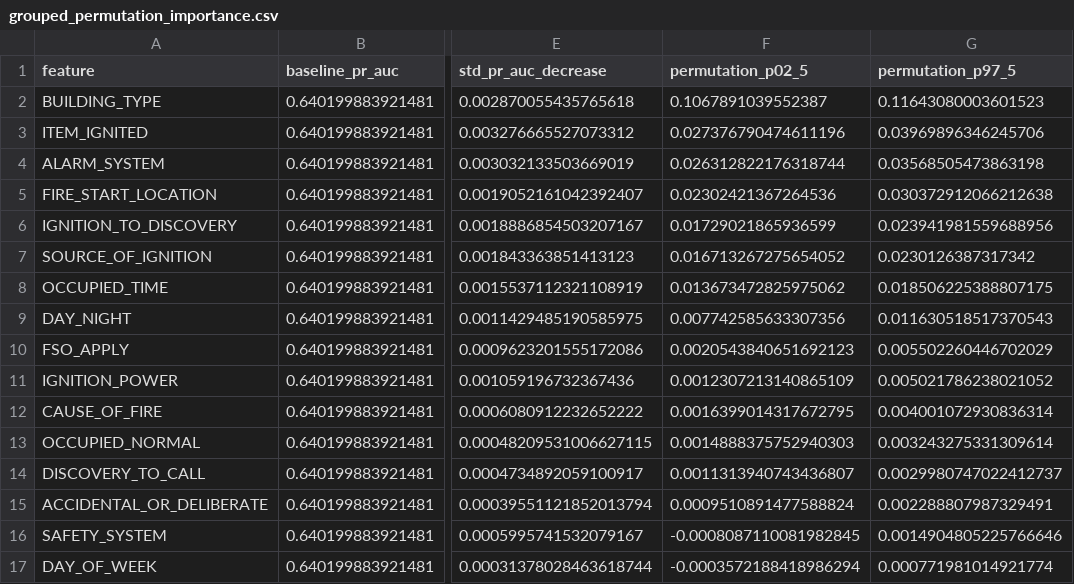
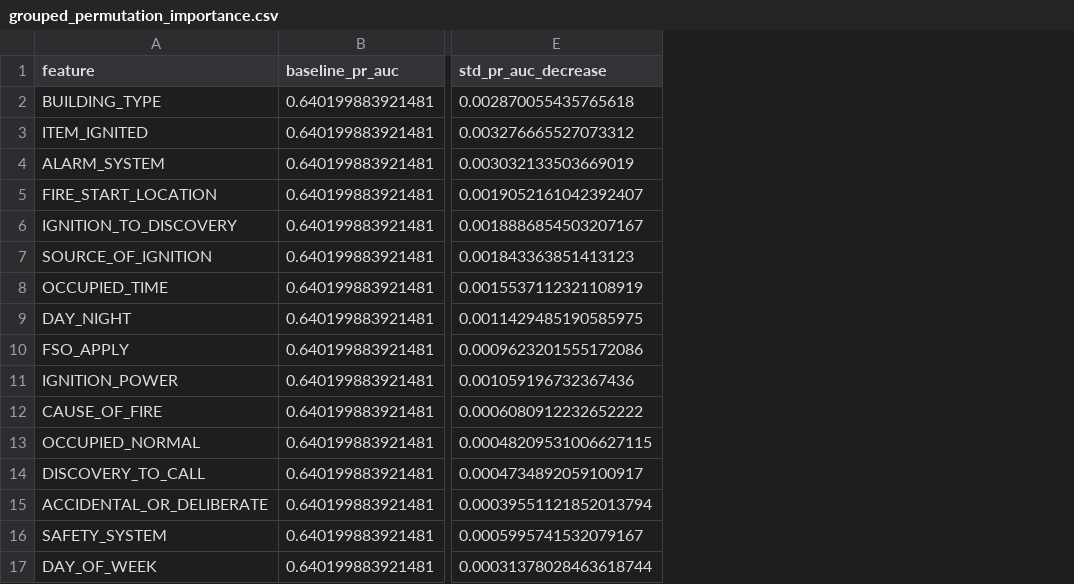
Before and after one commit to jiabin2001/england-non-domestic-fire-ml, a CSV file: outputs/tables/grouped_permutation_importance.csv, drawn as a sheet; only a part is shown, gaps mark what is left out; the diff names each change by its address in the sheet, - before the commit and + after, or states it on an @@ line.

```diff
--- a/outputs/tables/grouped_permutation_importance.csv
+++ b/outputs/tables/grouped_permutation_importance.csv
-column F (permutation_p02_5), rows 2-17: 0.1067891039552387 | 0.027376790474611196 | 0.026312822176318744 | 0.02302421367264536 | 0.01729021865936599 | 0.016713267275654052 | 0.013673472825975062 | 0.007742585633307356 | 0.0020543840651692123 | 0.0012307213140865109 | 0.0016399014317672795 | 0.0014888375752940303 | 0.0011313940743436807 | 0.0009510891477588824 | -0.0008087110081982845 | -0.0003572188418986294
-column G (permutation_p97_5), rows 2-17: 0.11643080003601523 | 0.03969896346245706 | 0.03568505473863198 | 0.030372912066212638 | 0.023941981559688956 | 0.0230126387317342 | 0.018506225388807175 | 0.011630518517370543 | 0.005502260446702029 | 0.005021786238021052 | 0.004001072930836314 | 0.003243275331309614 | 0.0029980747022412737 | 0.002288807987329491 | 0.0014904805225766646 | 0.000771981014921774
```
Also changed, not shown: outputs/tables/sensitivity_analysis_results.csv, 23 other files.
